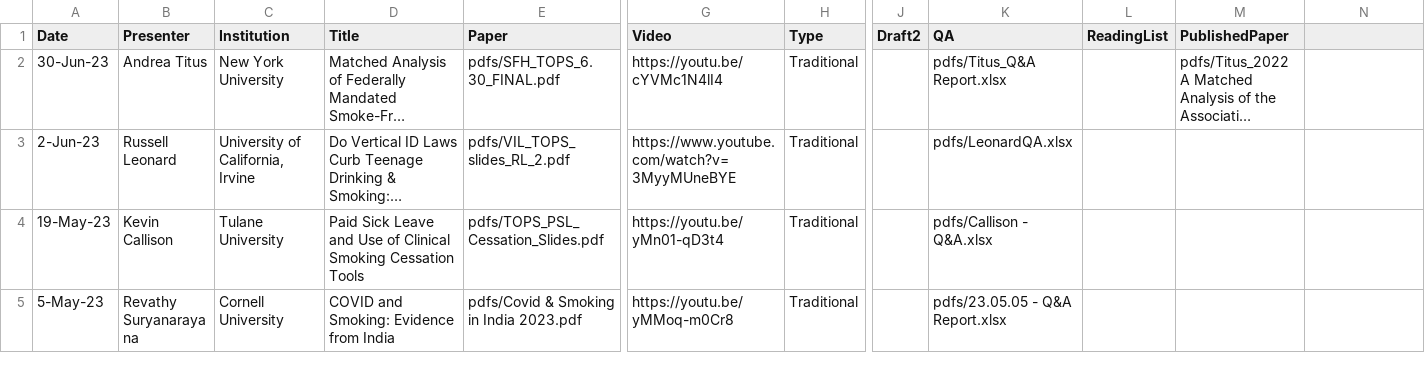
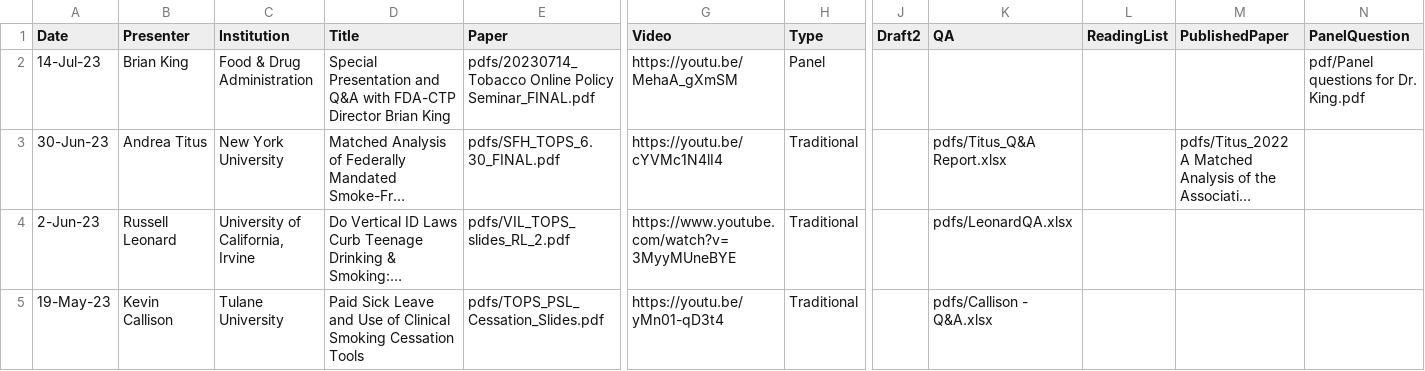
Before and after one commit to ernbilen/test_website_tops, a CSV file: _data/past_seminars.csv, drawn as a sheet; only a part is shown, gaps mark what is left out; the shorter side is filled out with more unchanged rows; long unchanged cells end in …; rows hold the shown columns only; the diff names each change by its address in the sheet, - before the commit and + after, or states it on an @@ line.

```diff
--- a/_data/past_seminars.csv
+++ b/_data/past_seminars.csv
-N1: (empty)
+N1: PanelQuestion
+row 2: 14-Jul-23 | Brian King | Food & Drug Administration | Special Presentation and Q&A with FDA-CTP Director Brian King | pdfs/20230714_Tobacco Online Policy Seminar_FINAL.pdf | https://youtu.be/MehaA_gXmSM | Panel |  |  |  |  | pdf/Panel questions for Dr. King.pdf
```
Also changed, not shown: 3 other files.
